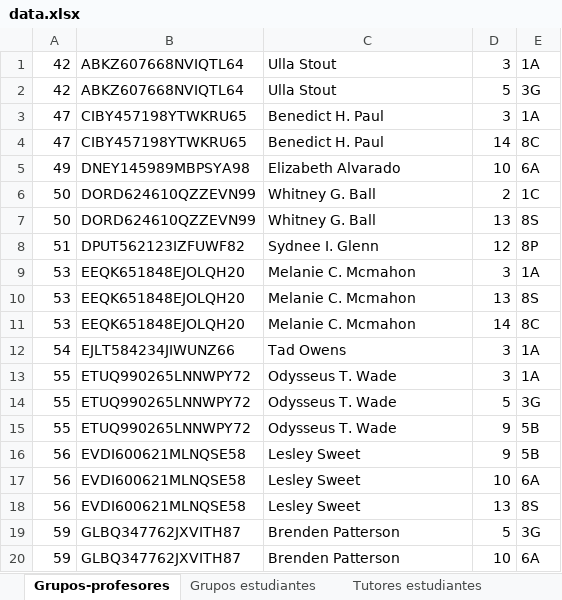
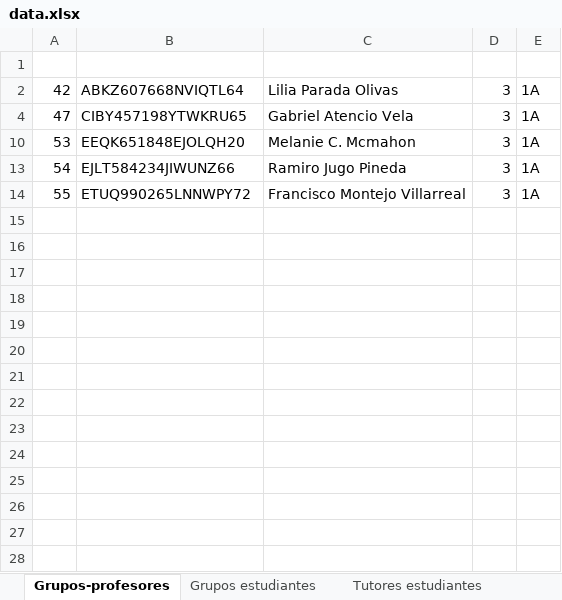
Before and after one commit to fferegrino/edutor-tt, an Excel workbook: doc/data/small/data.xlsx, sheet Grupos-profesores, drawn as a sheet; only a part is shown; values as stored, in another font and other column widths than the file's, no borders; removed rows and columns are numbered as before the commit, all else as after; the diff covers the shown part only; the diff names each change by its address in the sheet, - before the commit and + after, or states it on an @@ line.

```diff
--- a/doc/data/small/data.xlsx (sheet Grupos-profesores)
+++ b/doc/data/small/data.xlsx (sheet Grupos-profesores)
+row 1: (empty)
-C2: Ulla Stout
+C2: Lilia Parada Olivas
-row 2: 42 | ABKZ607668NVIQTL64 | Ulla Stout | 5 | 3G
-C4: Benedict H. Paul
+C4: Gabriel Atencio Vela
-row 4: 47 | CIBY457198YTWKRU65 | Benedict H. Paul | 14 | 8C
@@ row 5 hidden: 49 | DNEY145989MBPSYA98 | Elizabeth Alvarado | 10 | 6A @@
-row 6: 50 | DORD624610QZZEVN99 | Whitney G. Ball | 2 | 1C
-row 7: 50 | DORD624610QZZEVN99 | Whitney G. Ball | 13 | 8S
@@ row 8 hidden: 51 | DPUT562123IZFUWF82 | Sydnee I. Glenn | 12 | 8P @@
@@ row 10 hidden: 53 | EEQK651848EJOLQH20 | Melanie C. Mcmahon | 13 | 8S @@
@@ row 11 hidden: 53 | EEQK651848EJOLQH20 | Melanie C. Mcmahon | 14 | 8C @@
-C13: Tad Owens
+C13: Ramiro Jugo Pineda
-C14: Odysseus T. Wade
+C14: Francisco Montejo Villarreal
-row 14: 55 | ETUQ990265LNNWPY72 | Odysseus T. Wade | 5 | 3G
-row 15: 55 | ETUQ990265LNNWPY72 | Odysseus T. Wade | 9 | 5B
@@ row 16 hidden: 56 | EVDI600621MLNQSE58 | Lesley Sweet | 9 | 5B @@
@@ row 17 hidden: 56 | EVDI600621MLNQSE58 | Lesley Sweet | 10 | 6A @@
@@ row 18 hidden: 56 | EVDI600621MLNQSE58 | Lesley Sweet | 13 | 8S @@
-row 19: 59 | GLBQ347762JXVITH87 | Brenden Patterson | 5 | 3G
-row 20: 59 | GLBQ347762JXVITH87 | Brenden Patterson | 10 | 6A
```
Also changed, not shown: 5 removed rows and 11 hidden or unhidden rows elsewhere in this sheet, sheet Grupos estudiantes, sheet Tutores estudiantes, hidden cells, 8 other files.
